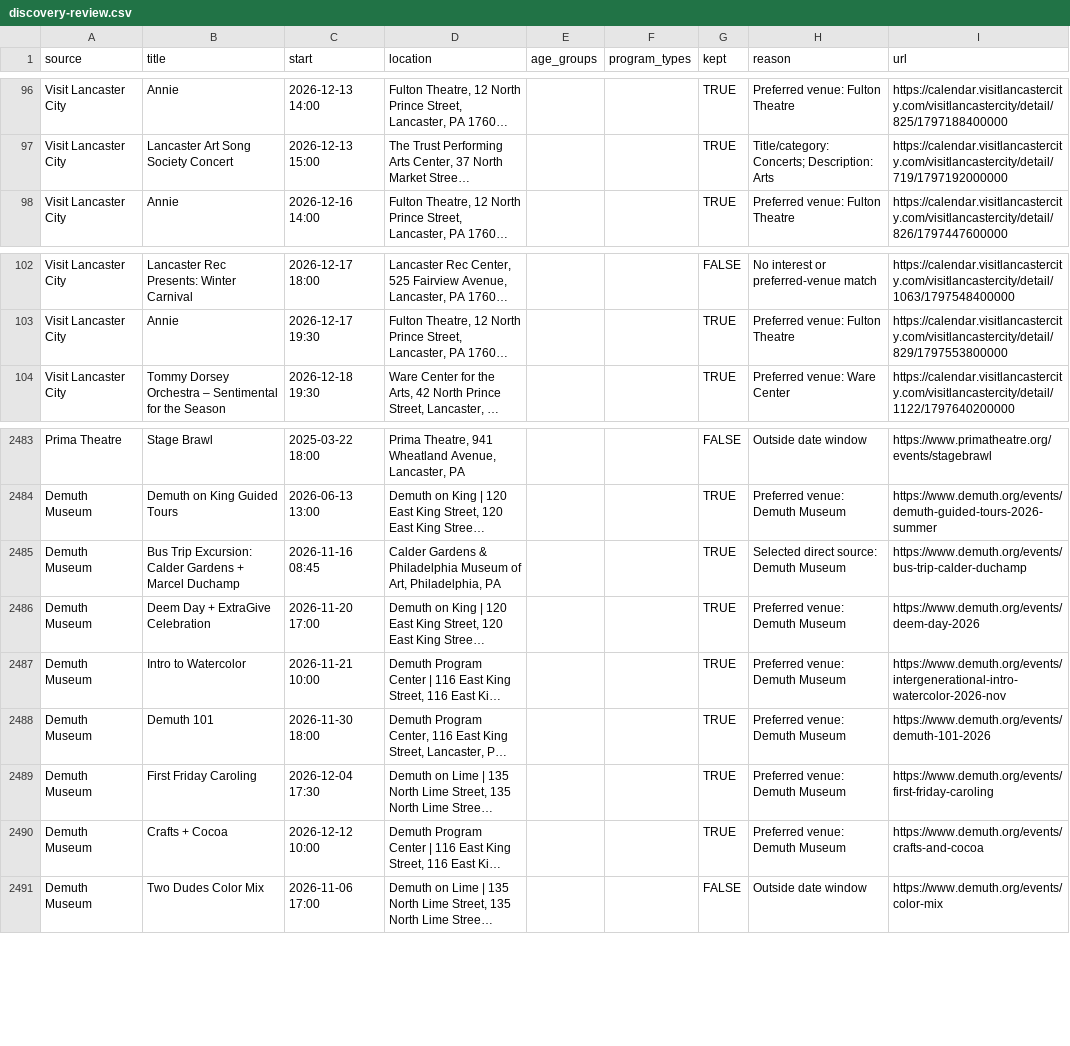
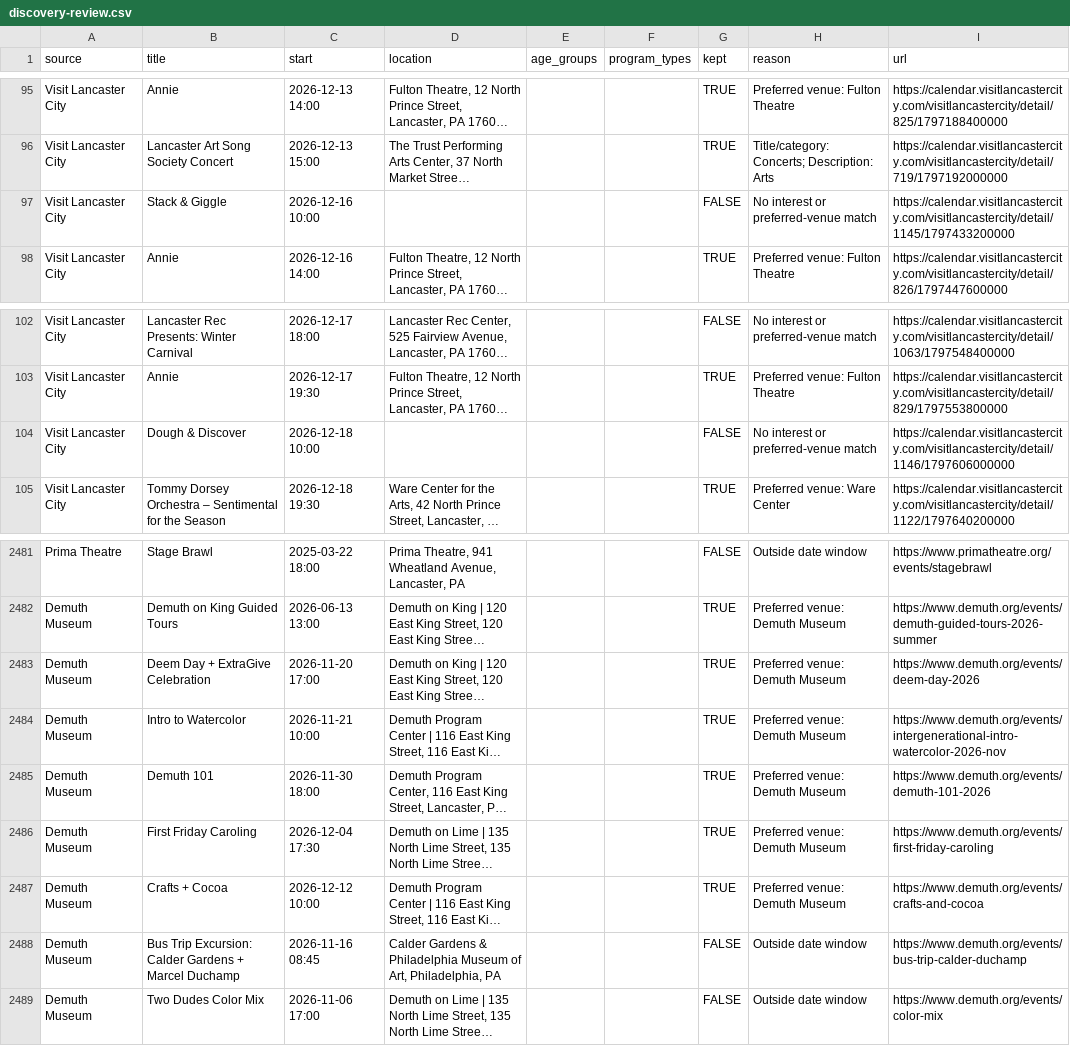
Before and after one commit to dodsondc/lancaster-feeds, a CSV file: discovery-review.csv, drawn as a sheet; only a part is shown, gaps mark what is left out; long unchanged cells end in …; removed rows and columns are numbered as before the commit, all else as after; the diff covers the shown part only; the diff names each change by its address in the sheet, - before the commit and + after, or states it on an @@ line.

```diff
--- a/discovery-review.csv
+++ b/discovery-review.csv
+row 97: Visit Lancaster City | Stack & Giggle | 2026-12-16 10:00 |  |  |  | FALSE | No interest or preferred-venue match | https://calendar.visitlancastercity.com/visitlancastercity/detail/1145/1797433200000
+row 104: Visit Lancaster City | Dough & Discover | 2026-12-18 10:00 |  |  |  | FALSE | No interest or preferred-venue match | https://calendar.visitlancastercity.com/visitlancastercity/detail/1146/1797606000000
-row 2485: Demuth Museum | Bus Trip Excursion: Calder Gardens + Marcel Duchamp | 2026-11-16 08:45 | Calder Gardens & Philadelphia Museum of Art, Philadelphia, PA |  |  | TRUE | Selected direct source: Demuth Museum | https://www.demuth.org/events/bus-trip-calder-duchamp
+row 2488: Demuth Museum | Bus Trip Excursion: Calder Gardens + Marcel Duchamp | 2026-11-16 08:45 | Calder Gardens & Philadelphia Museum of Art, Philadelphia, PA |  |  | FALSE | Outside date window | https://www.demuth.org/events/bus-trip-calder-duchamp
```
Also changed, not shown: 7 added rows and 11 removed rows elsewhere in this file, source-health.csv, 27 other files.
